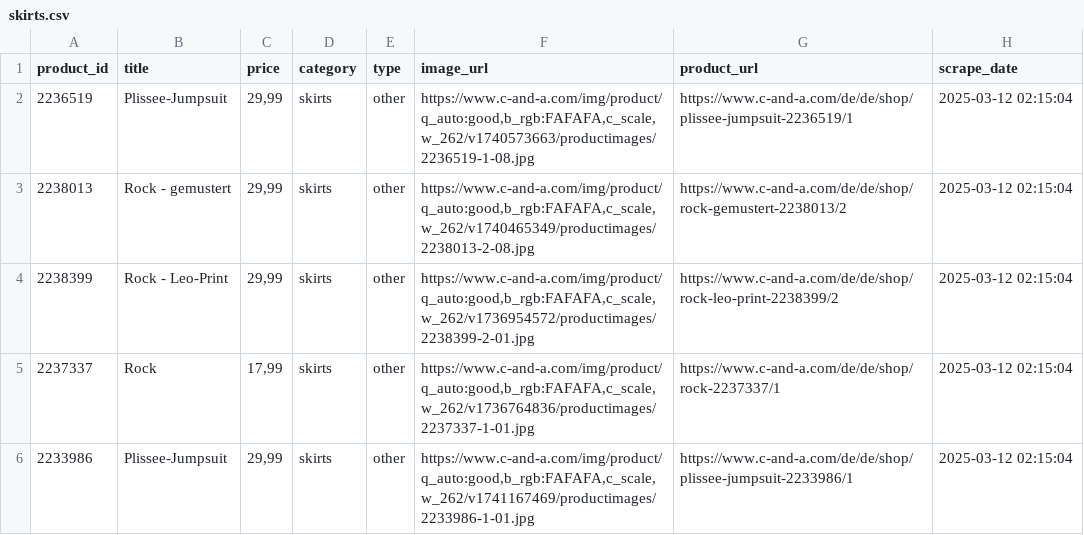
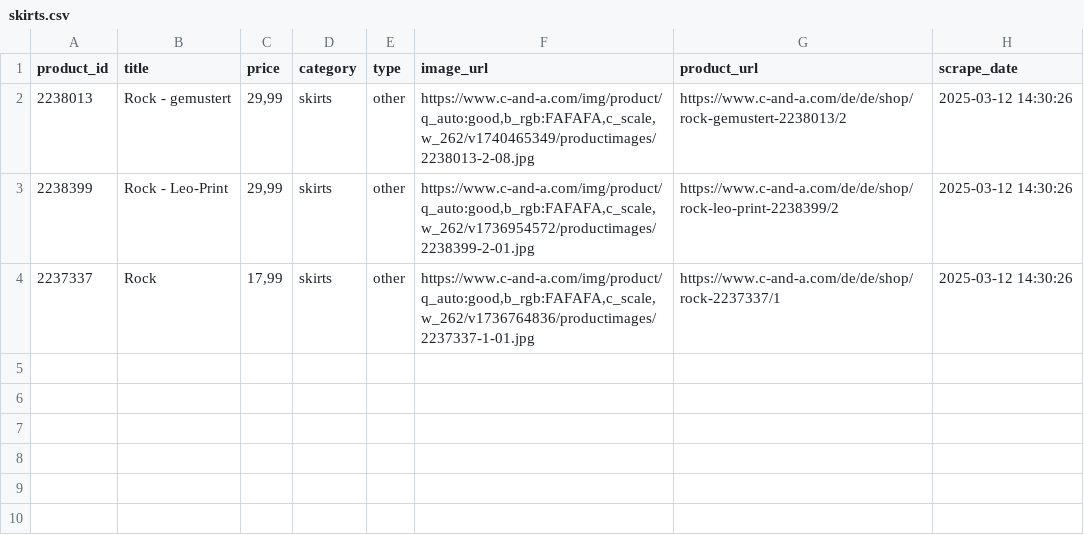
Before and after one commit to E-Sieben/365-Days-365-projects, a CSV file: February/CANDA_webscraper/listings/categories/skirts.csv, drawn as a sheet.

```diff
--- a/February/CANDA_webscraper/listings/categories/skirts.csv
+++ b/February/CANDA_webscraper/listings/categories/skirts.csv
@@ -1,6 +1,4 @@
 product_id,title,price,category,type,image_url,product_url,scrape_date
-2236519,Plissee-Jumpsuit,"29,99",skirts,other,"https://www.c-and-a.com/img/product/q_auto:good,b_rgb:FAFAFA,c_scale,w_262/v1740573663/productimages/2236519-1-08.jpg",https://www.c-and-a.com/de/de/shop/plissee-jumpsuit-2236519/1,2025-03-12 02:15:04
-2238013,Rock - gemustert,"29,99",skirts,other,"https://www.c-and-a.com/img/product/q_auto:good,b_rgb:FAFAFA,c_scale,w_262/v1740465349/productimages/2238013-2-08.jpg",https://www.c-and-a.com/de/de/shop/rock-gemustert-2238013/2,2025-03-12 02:15:04
-2238399,Rock - Leo-Print,"29,99",skirts,other,"https://www.c-and-a.com/img/product/q_auto:good,b_rgb:FAFAFA,c_scale,w_262/v1736954572/productimages/2238399-2-01.jpg",https://www.c-and-a.com/de/de/shop/rock-leo-print-2238399/2,2025-03-12 02:15:04
-2237337,Rock,"17,99",skirts,other,"https://www.c-and-a.com/img/product/q_auto:good,b_rgb:FAFAFA,c_scale,w_262/v1736764836/productimages/2237337-1-01.jpg",https://www.c-and-a.com/de/de/shop/rock-2237337/1,2025-03-12 02:15:04
-2233986,Plissee-Jumpsuit,"29,99",skirts,other,"https://www.c-and-a.com/img/product/q_auto:good,b_rgb:FAFAFA,c_scale,w_262/v1741167469/productimages/2233986-1-01.jpg",https://www.c-and-a.com/de/de/shop/plissee-jumpsuit-2233986/1,2025-03-12 02:15:04
+2238013,Rock - gemustert,"29,99",skirts,other,"https://www.c-and-a.com/img/product/q_auto:good,b_rgb:FAFAFA,c_scale,w_262/v1740465349/productimages/2238013-2-08.jpg",https://www.c-and-a.com/de/de/shop/rock-gemustert-2238013/2,2025-03-12 14:30:26
+2238399,Rock - Leo-Print,"29,99",skirts,other,"https://www.c-and-a.com/img/product/q_auto:good,b_rgb:FAFAFA,c_scale,w_262/v1736954572/productimages/2238399-2-01.jpg",https://www.c-and-a.com/de/de/shop/rock-leo-print-2238399/2,2025-03-12 14:30:26
+2237337,Rock,"17,99",skirts,other,"https://www.c-and-a.com/img/product/q_auto:good,b_rgb:FAFAFA,c_scale,w_262/v1736764836/productimages/2237337-1-01.jpg",https://www.c-and-a.com/de/de/shop/rock-2237337/1,2025-03-12 14:30:26
```
Also changed, not shown: February/CANDA_webscraper/listings/categories/accessories.csv, February/CANDA_webscraper/listings/categories/dresses.csv, 28 other files.
